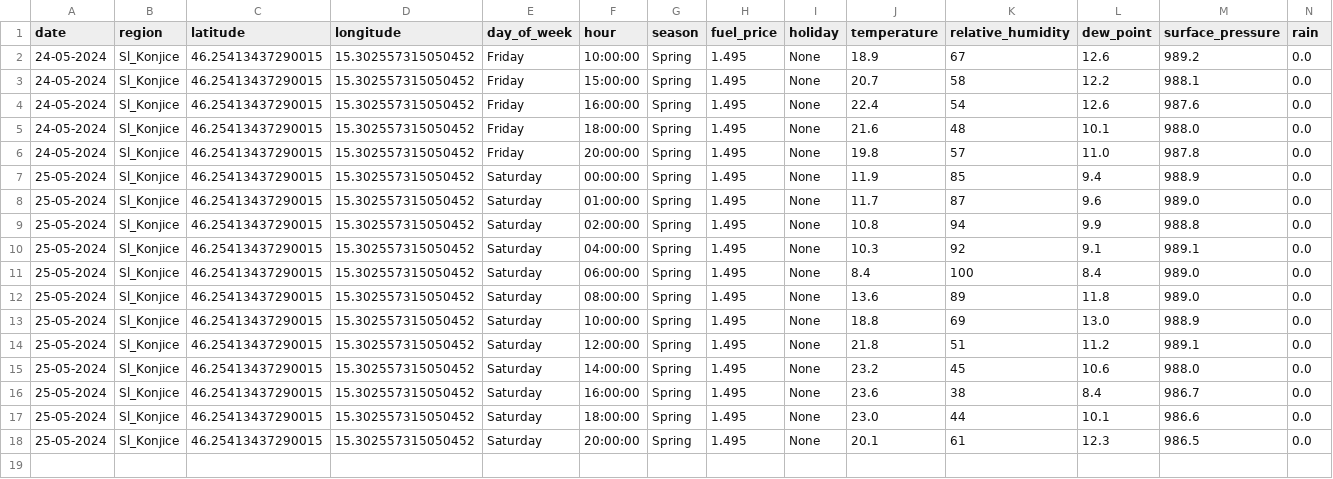
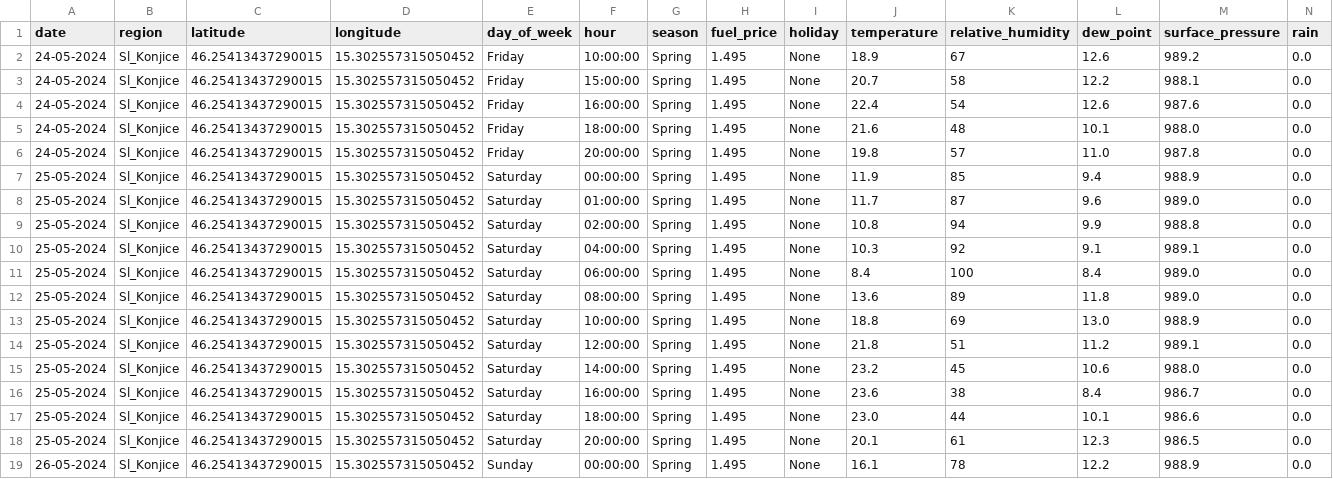
Before and after one commit to ChiefPatrik/trafficPredictions, a CSV file: data/merged/Sl_Konjice_data.csv, drawn as a sheet; only a part is shown; rows hold the shown columns only; the diff names each change by its address in the sheet, - before the commit and + after, or states it on an @@ line.

```diff
--- a/data/merged/Sl_Konjice_data.csv
+++ b/data/merged/Sl_Konjice_data.csv
+row 19: 26-05-2024 | Sl_Konjice | 46.25413437290015 | 15.302557315050452 | Sunday | 00:00:00 | Spring | 1.495 | None | 16.1 | 78 | 12.2 | 988.9 | 0.0
```
Also changed, not shown: data/merged/Ljubljana_data.csv, data/merged/Maribor_data.csv, 4 other files.
